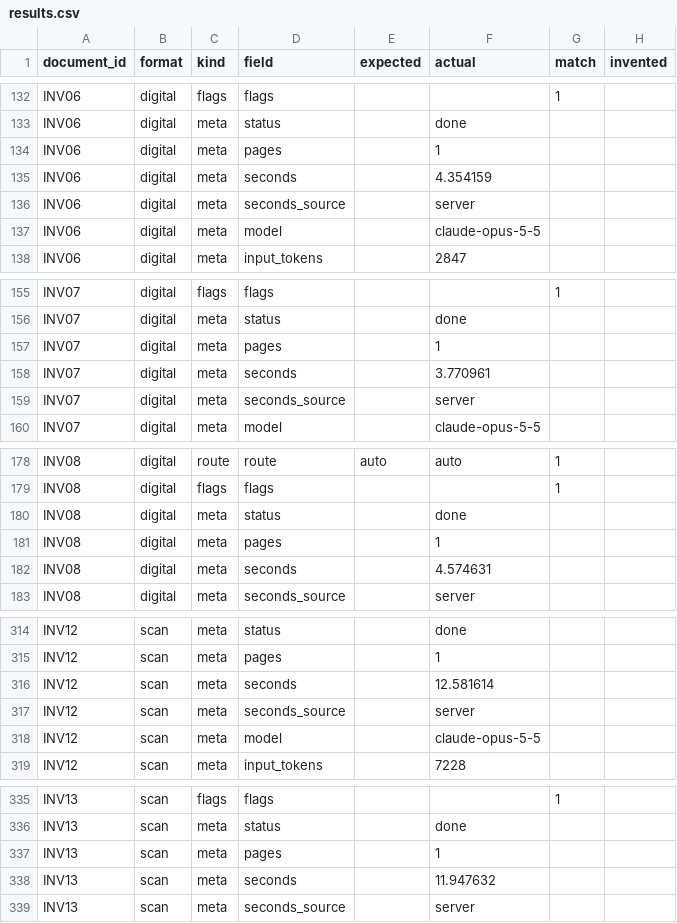
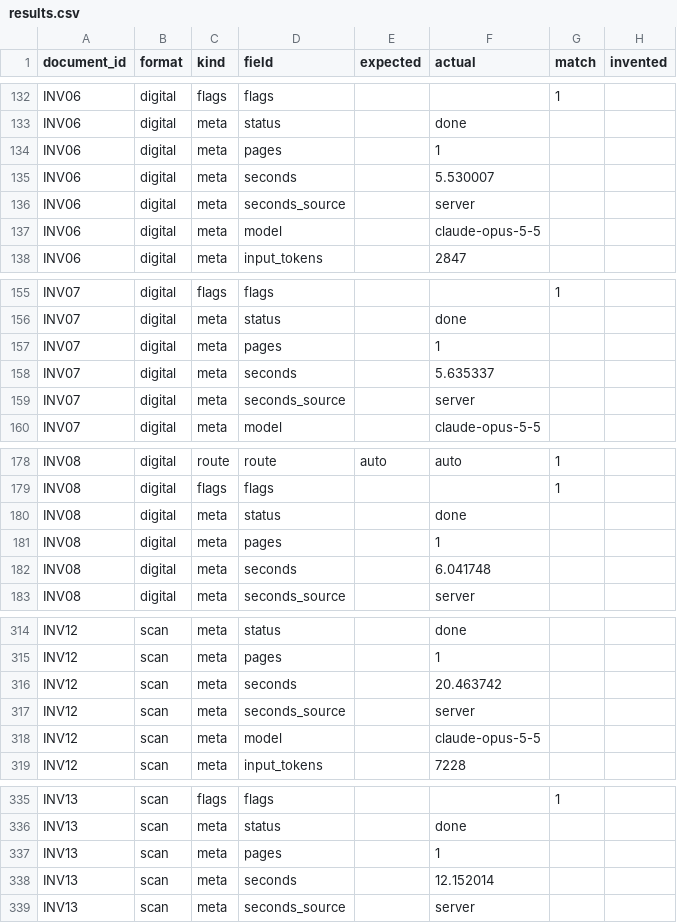
Before and after one commit to Programmer-Shams/brightpan-invoice-extraction, a CSV file: eval/results.csv, drawn as a sheet; only a part is shown, gaps mark what is left out; the diff covers the shown part only.

```diff
--- a/eval/results.csv
+++ b/eval/results.csv
@@ -134,3 +134,3 @@ INV06,digital,meta,status,,done,,
 INV06,digital,meta,pages,,1,,
-INV06,digital,meta,seconds,,4.354159,,
+INV06,digital,meta,seconds,,5.530007,,
 INV06,digital,meta,seconds_source,,server,,
@@ -157,3 +157,3 @@ INV07,digital,meta,status,,done,,
 INV07,digital,meta,pages,,1,,
-INV07,digital,meta,seconds,,3.770961,,
+INV07,digital,meta,seconds,,5.635337,,
 INV07,digital,meta,seconds_source,,server,,
@@ -181,3 +181,3 @@ INV08,digital,meta,status,,done,,
 INV08,digital,meta,pages,,1,,
-INV08,digital,meta,seconds,,4.574631,,
+INV08,digital,meta,seconds,,6.041748,,
 INV08,digital,meta,seconds_source,,server,,
@@ -315,3 +315,3 @@ INV12,scan,meta,status,,done,,
 INV12,scan,meta,pages,,1,,
-INV12,scan,meta,seconds,,12.581614,,
+INV12,scan,meta,seconds,,20.463742,,
 INV12,scan,meta,seconds_source,,server,,
@@ -337,3 +337,3 @@ INV13,scan,meta,status,,done,,
 INV13,scan,meta,pages,,1,,
-INV13,scan,meta,seconds,,11.947632,,
+INV13,scan,meta,seconds,,12.152014,,
 INV13,scan,meta,seconds_source,,server,,
```
Also changed, not shown: 21 edited cells elsewhere in this file, 24 other files.
